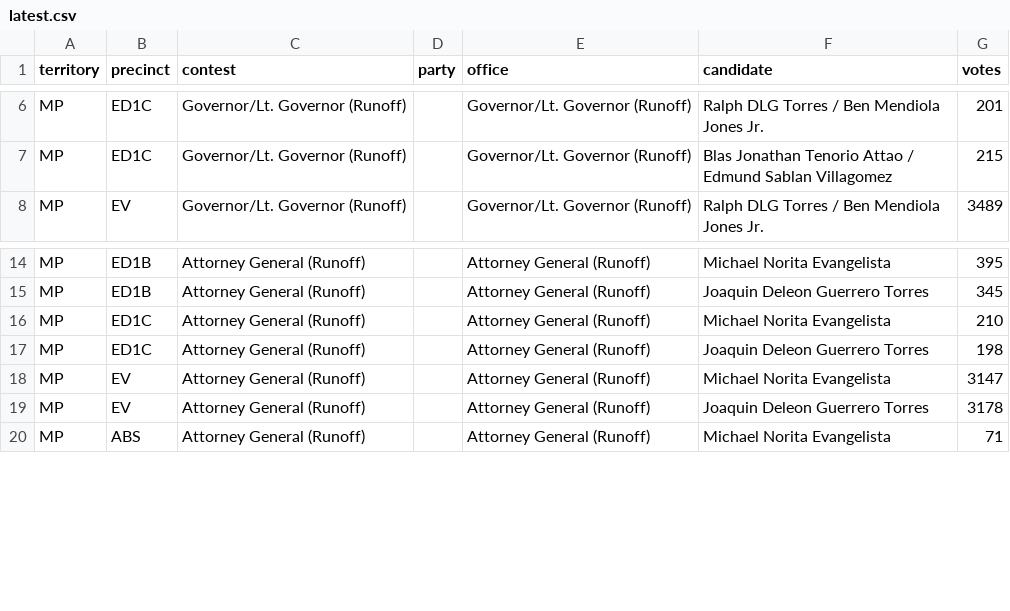
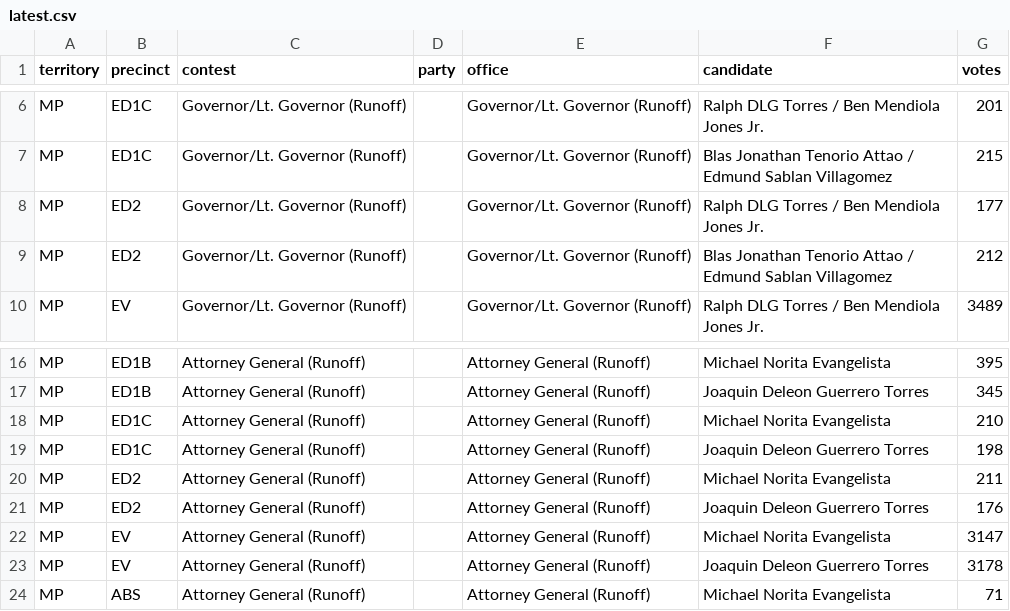
Before and after one commit to contextofislands/2026-territory-election-results, a CSV file: data/northern-mariana-islands/latest.csv, drawn as a sheet; only a part is shown, gaps mark what is left out.

Commit message:
Northern Mariana Islands: UNOFFICIAL report, read 2026-11-20T14:54:37.669Z

```diff
--- a/data/northern-mariana-islands/latest.csv
+++ b/data/northern-mariana-islands/latest.csv
@@ -7,2 +7,4 @@ MP,ED1C,Governor/Lt. Governor (Runoff),,Governor/Lt. Governor (Runoff),Ralph DLG
 MP,ED1C,Governor/Lt. Governor (Runoff),,Governor/Lt. Governor (Runoff),Blas Jonathan Tenorio Attao / Edmund Sablan Villagomez,215
+MP,ED2,Governor/Lt. Governor (Runoff),,Governor/Lt. Governor (Runoff),Ralph DLG Torres / Ben Mendiola Jones Jr.,177
+MP,ED2,Governor/Lt. Governor (Runoff),,Governor/Lt. Governor (Runoff),Blas Jonathan Tenorio Attao / Edmund Sablan Villagomez,212
 MP,EV,Governor/Lt. Governor (Runoff),,Governor/Lt. Governor (Runoff),Ralph DLG Torres / Ben Mendiola Jones Jr.,3489
@@ -17,2 +19,4 @@ MP,ED1C,Attorney General (Runoff),,Attorney General (Runoff),Michael Norita Evan
 MP,ED1C,Attorney General (Runoff),,Attorney General (Runoff),Joaquin Deleon Guerrero Torres,198
+MP,ED2,Attorney General (Runoff),,Attorney General (Runoff),Michael Norita Evangelista,211
+MP,ED2,Attorney General (Runoff),,Attorney General (Runoff),Joaquin Deleon Guerrero Torres,176
 MP,EV,Attorney General (Runoff),,Attorney General (Runoff),Michael Norita Evangelista,3147
```
